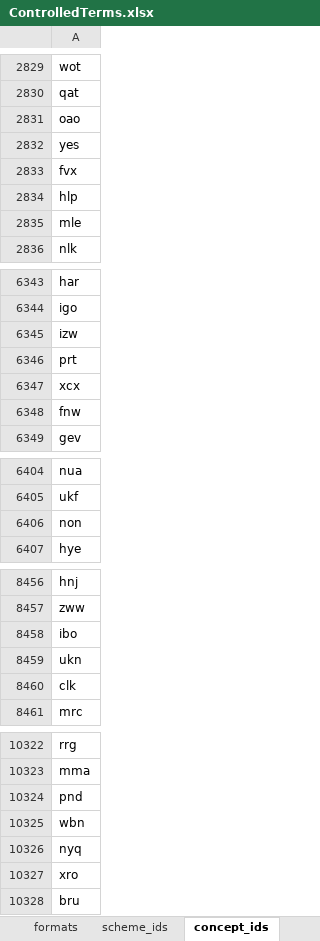
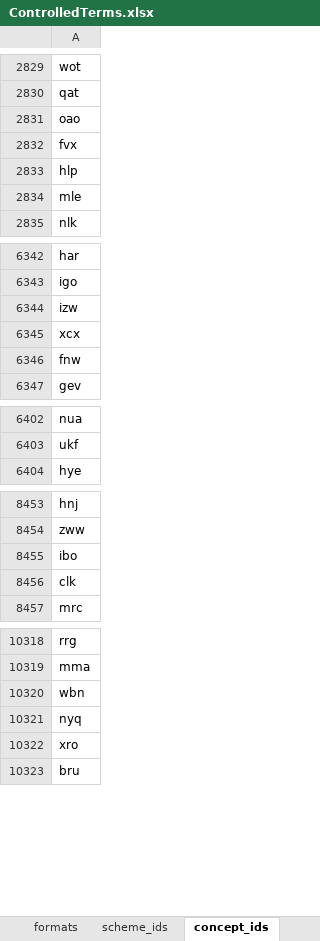
Before and after one commit to sapa/spa-vocabulary, an Excel workbook: source/ControlledTerms.xlsx, sheet concept_ids, drawn as a sheet; only a part is shown, gaps mark what is left out; values as stored, in another font and other column widths than the file's, no borders; the diff covers the shown part only; the diff names each change by its address in the sheet, - before the commit and + after, or states it on an @@ line.

```diff
--- a/source/ControlledTerms.xlsx (sheet concept_ids)
+++ b/source/ControlledTerms.xlsx (sheet concept_ids)
-row 2832: yes
-row 6346: prt
-row 6406: non
-row 8459: ukn
-row 10324: pnd
```
Also changed, not shown: 1 removed row elsewhere in this sheet, sheet skos, sheet scheme_ids, 3 other files.
